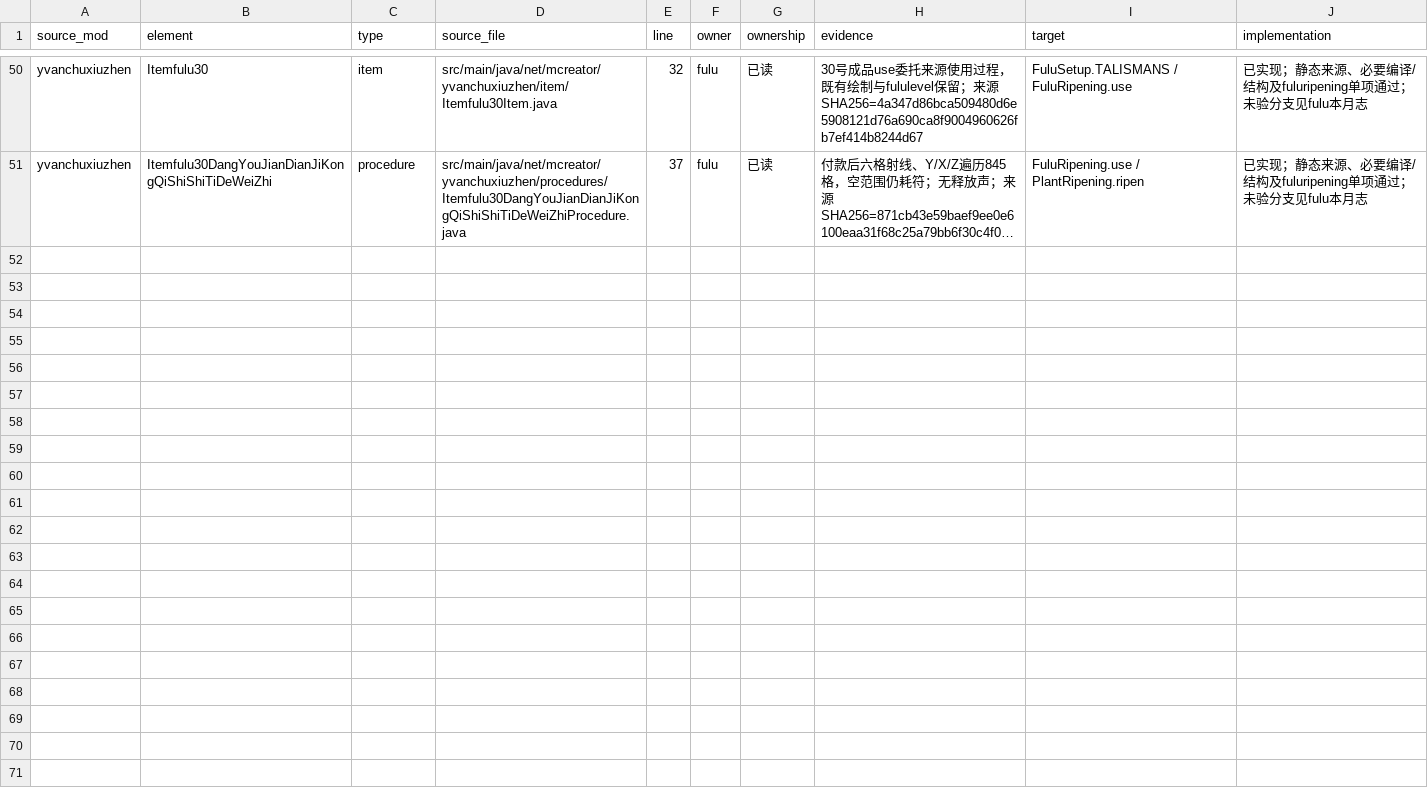
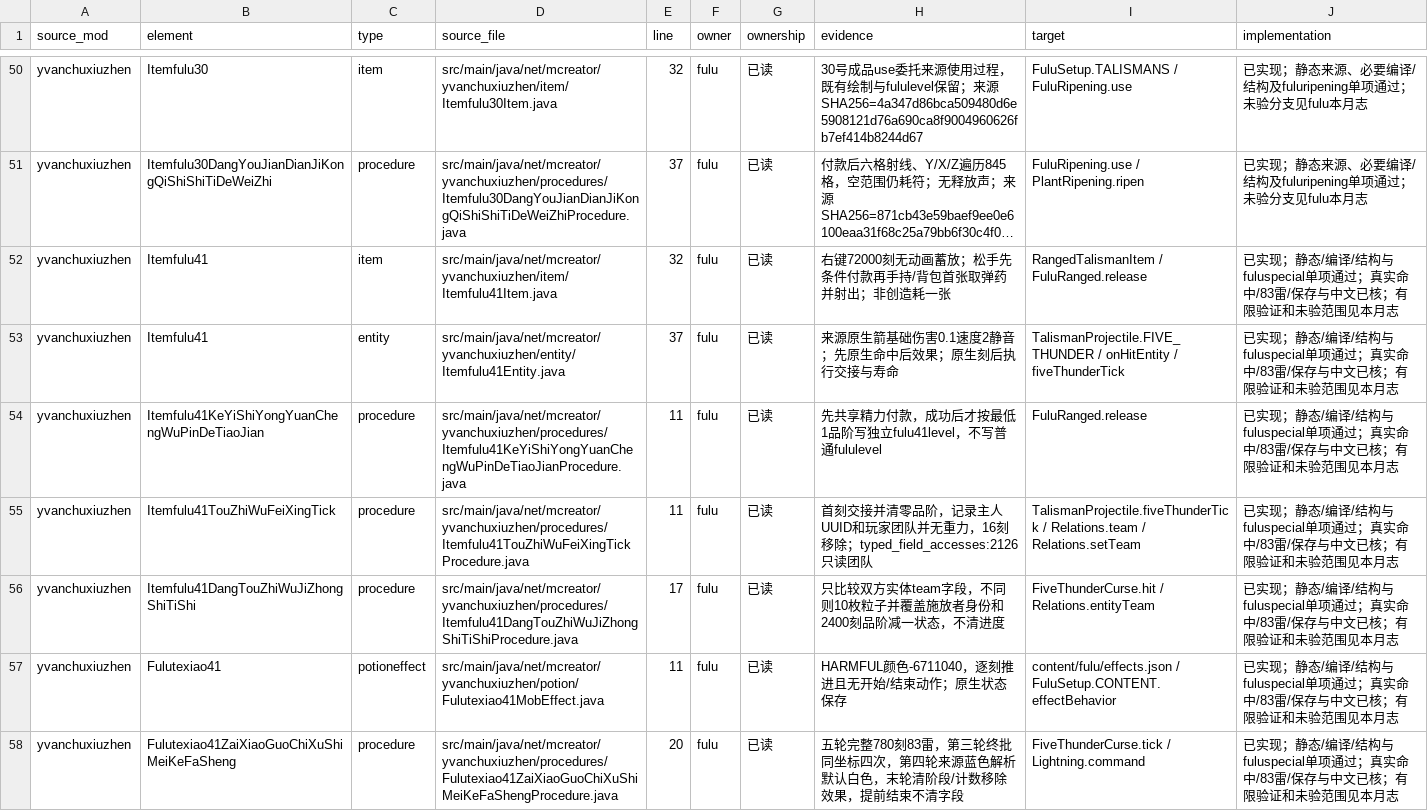
Before and after one commit to Shane77ly/yvanchuxiuzhen-1.21.1, a CSV file: docs/systems/fulu/ledger/source-evidence.csv, drawn as a sheet; only a part is shown, gaps mark what is left out; long unchanged cells end in …; the diff names each change by its address in the sheet, - before the commit and + after, or states it on an @@ line.

```diff
--- a/docs/systems/fulu/ledger/source-evidence.csv
+++ b/docs/systems/fulu/ledger/source-evidence.csv
+row 52: yvanchuxiuzhen | Itemfulu41 | item | src/main/java/net/mcreator/yvanchuxiuzhen/item/Itemfulu41Item.java | 32 | fulu | 已读 | 右键72000刻无动画蓄放；松手先条件付款再手持/背包首张取弹药并射出；非创造耗一张 | RangedTalismanItem / FuluRanged.release | 已实现；静态/编译/结构与fuluspecial单项通过；真实命中/83雷/保存与中文已核；有限验证和未验范围见本月志
+row 53: yvanchuxiuzhen | Itemfulu41 | entity | src/main/java/net/mcreator/yvanchuxiuzhen/entity/Itemfulu41Entity.java | 37 | fulu | 已读 | 来源原生箭基础伤害0.1速度2静音；先原生命中后效果；原生刻后执行交接与寿命 | TalismanProjectile.FIVE_THUNDER / onHitEntity / fiveThunderTick | 已实现；静态/编译/结构与fuluspecial单项通过；真实命中/83雷/保存与中文已核；有限验证和未验范围见本月志
+row 54: yvanchuxiuzhen | Itemfulu41KeYiShiYongYuanChengWuPinDeTiaoJian | procedure | src/main/java/net/mcreator/yvanchuxiuzhen/procedures/Itemfulu41KeYiShiYongYuanChengWuPinDeTiaoJianProcedure.java | 11 | fulu | 已读 | 先共享精力付款，成功后才按最低1品阶写独立fulu41level，不写普通fululevel | FuluRanged.release | 已实现；静态/编译/结构与fuluspecial单项通过；真实命中/83雷/保存与中文已核；有限验证和未验范围见本月志
+row 55: yvanchuxiuzhen | Itemfulu41TouZhiWuFeiXingTick | procedure | src/main/java/net/mcreator/yvanchuxiuzhen/procedures/Itemfulu41TouZhiWuFeiXingTickProcedure.java | 11 | fulu | 已读 | 首刻交接并清零品阶，记录主人UUID和玩家团队并无重力，16刻移除；typed_field_accesses:2126只读团队 | TalismanProjectile.fiveThunderTick / Relations.team / Relations.setTeam | 已实现；静态/编译/结构与fuluspecial单项通过；真实命中/83雷/保存与中文已核；有限验证和未验范围见本月志
+row 56: yvanchuxiuzhen | Itemfulu41DangTouZhiWuJiZhongShiTiShi | procedure | src/main/java/net/mcreator/yvanchuxiuzhen/procedures/Itemfulu41DangTouZhiWuJiZhongShiTiShiProcedure.java | 17 | fulu | 已读 | 只比较双方实体team字段，不同则10枚粒子并覆盖施放者身份和2400刻品阶减一状态，不清进度 | FiveThunderCurse.hit / Relations.entityTeam | 已实现；静态/编译/结构与fuluspecial单项通过；真实命中/83雷/保存与中文已核；有限验证和未验范围见本月志
+row 57: yvanchuxiuzhen | Fulutexiao41 | potioneffect | src/main/java/net/mcreator/yvanchuxiuzhen/potion/Fulutexiao41MobEffect.java | 11 | fulu | 已读 | HARMFUL颜色-6711040，逐刻推进且无开始/结束动作；原生状态保存 | content/fulu/effects.json / FuluSetup.CONTENT.effectBehavior | 已实现；静态/编译/结构与fuluspecial单项通过；真实命中/83雷/保存与中文已核；有限验证和未验范围见本月志
+row 58: yvanchuxiuzhen | Fulutexiao41ZaiXiaoGuoChiXuShiMeiKeFaSheng | procedure | src/main/java/net/mcreator/yvanchuxiuzhen/procedures/Fulutexiao41ZaiXiaoGuoChiXuShiMeiKeFaShengProcedure.java | 20 | fulu | 已读 | 五轮完整780刻83雷，第三轮终批同坐标四次，第四轮来源蓝色解析默认白色，末轮清阶段/计数移除效果，提前结束不清字段 | FiveThunderCurse.tick / Lightning.command | 已实现；静态/编译/结构与fuluspecial单项通过；真实命中/83雷/保存与中文已核；有限验证和未验范围见本月志
```
Also changed, not shown: docs/reference/conversion/factory_overrides.csv, docs/systems/fulu/ledger/content.csv, 20 other files.
